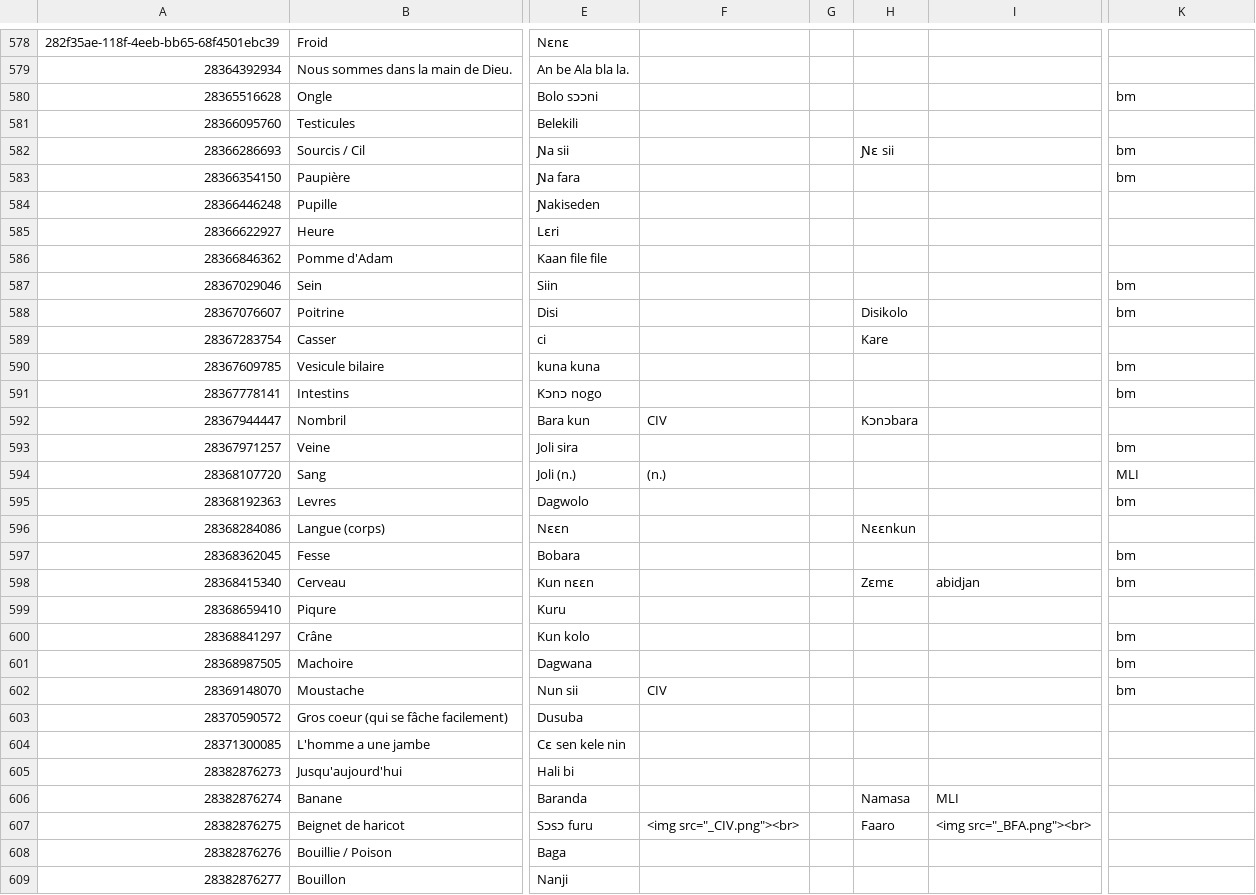
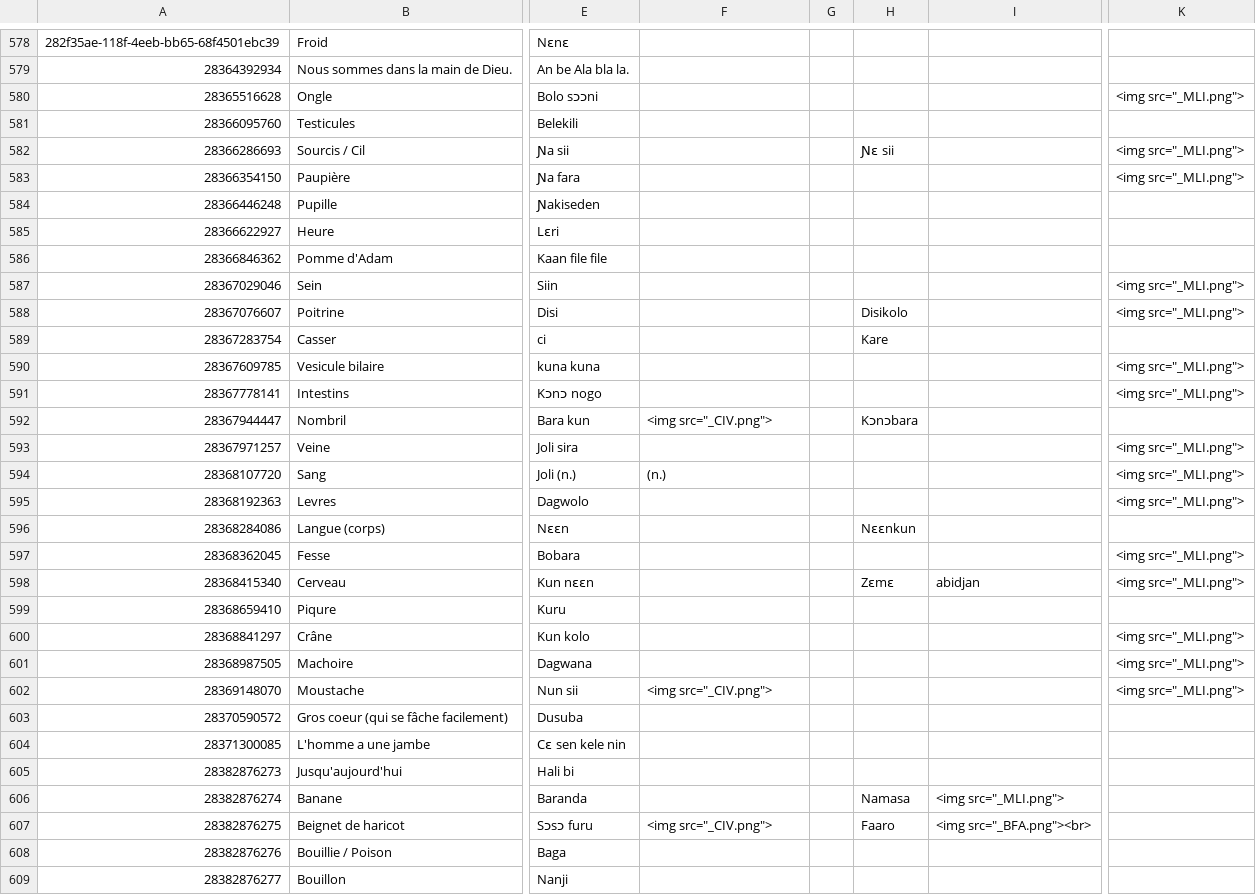
Before and after one commit to boydkelly/blog, a TSV file: static/download/Master-VOCAB.tsv, drawn as a sheet; only a part is shown, gaps mark what is left out; the diff covers the shown part only; the diff names each change by its address in the sheet, - before the commit and + after, or states it on an @@ line.

```diff
--- a/static/download/Master-VOCAB.tsv
+++ b/static/download/Master-VOCAB.tsv
-K580: bm
+K580: <img src="_MLI.png">
-K582:K583: bm
+K582:K583: <img src="_MLI.png">
-K587:K588: bm
+K587:K588: <img src="_MLI.png">
-K590:K591: bm
+K590:K591: <img src="_MLI.png">
-F592: CIV
+F592: <img src="_CIV.png">
-K593: bm
+K593: <img src="_MLI.png">
-K594: MLI
+K594: <img src="_MLI.png">
-K595: bm
+K595: <img src="_MLI.png">
-K597:K598: bm
+K597:K598: <img src="_MLI.png">
-K600:K602: bm
+K600:K602: <img src="_MLI.png">
-F602: CIV
+F602: <img src="_CIV.png">
-I606: MLI
+I606: <img src="_MLI.png">
-F607: <img src="_CIV.png"><br>
+F607: <img src="_CIV.png">
```
Also changed, not shown: 157 edited cells elsewhere in this file.
